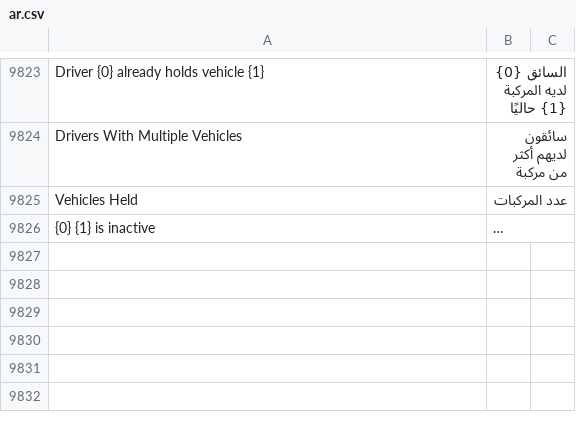
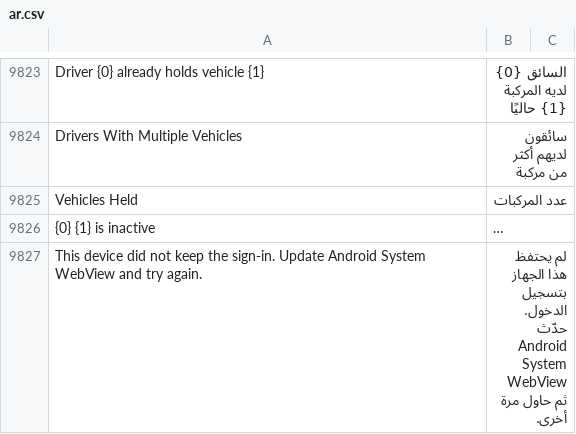
Before and after one commit to iabodysa/fleetix, a CSV file: fleetix/translations/ar.csv, drawn as a sheet; only a part is shown, gaps mark what is left out; long unchanged cells end in …; the diff names each change by its address in the sheet, - before the commit and + after, or states it on an @@ line.

Commit message:
fix: maintenance tablets sign in on old Android WebView

```diff
--- a/fleetix/translations/ar.csv
+++ b/fleetix/translations/ar.csv
+row 9827: This device did not keep the sign-in. Update Android System WebView and try again. | لم يحتفظ هذا الجهاز بتسجيل الدخول. حدّث Android System WebView ثم حاول مرة أخرى.
```
Also changed, not shown: 11 other files.
